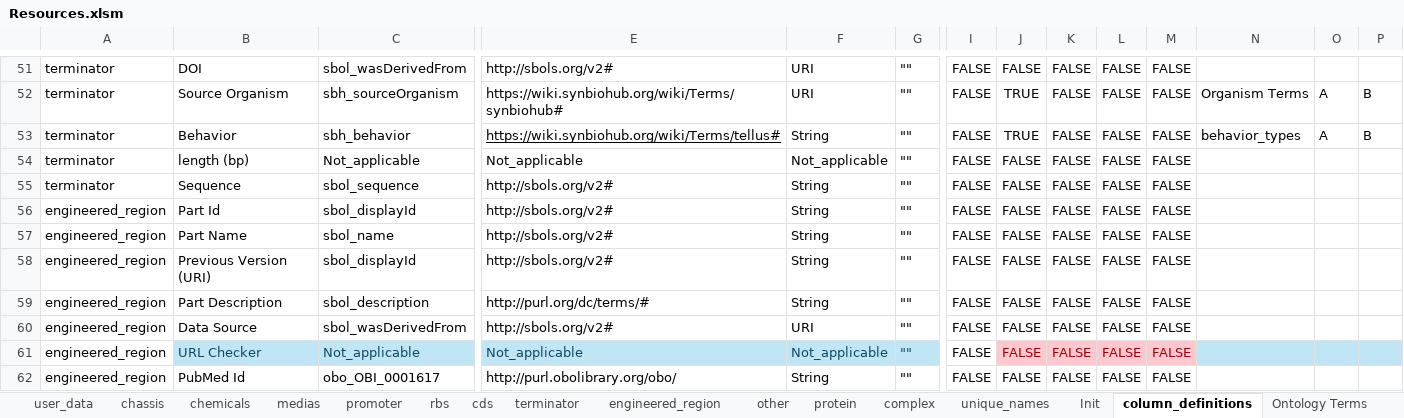
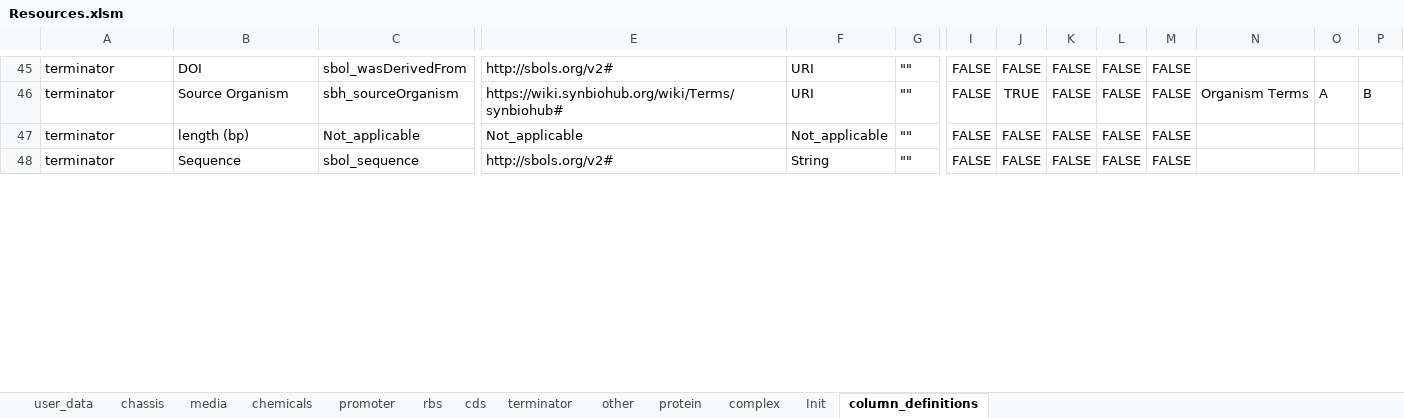
Before and after one commit to SynBioDex/Excel-to-SBOL, an Excel workbook: resources/templates/Resources.xlsm, sheet column_definitions, drawn as a sheet; only a part is shown, gaps mark what is left out; values as stored, in another font and other column widths than the file's, no borders; conditional formats and table styles not drawn; removed rows and columns are numbered as before the commit, all else as after; rows hold the shown columns only; the diff covers the shown part only; the diff names each change by its address in the sheet, - before the commit and + after, or states it on an @@ line.

```diff
--- a/resources/templates/Resources.xlsm (sheet column_definitions)
+++ b/resources/templates/Resources.xlsm (sheet column_definitions)
-sheet tab: medias
+sheet tab: media
-sheet tab: engineered_region
-sheet tab: unique_names
@@ sheet tab hidden: Ontology Terms @@
@@ sheet tab order changed: user_data | chassis | media | chemicals | promoter | rbs | cds | terminator | other | protein | complex | Init | column_definitions @@
-row 53: terminator | Behavior | sbh_behavior | https://wiki.synbiohub.org/wiki/Terms/tellus# | String | "" | FALSE | TRUE | FALSE | FALSE | FALSE | behavior_types | A | B
-row 56: engineered_region | Part Id | sbol_displayId | http://sbols.org/v2# | String | "" | FALSE | FALSE | FALSE | FALSE | FALSE
-row 57: engineered_region | Part Name | sbol_name | http://sbols.org/v2# | String | "" | FALSE | FALSE | FALSE | FALSE | FALSE
-row 58: engineered_region | Previous Version (URI) | sbol_displayId | http://sbols.org/v2# | String | "" | FALSE | FALSE | FALSE | FALSE | FALSE
-row 59: engineered_region | Part Description | sbol_description | http://purl.org/dc/terms/# | String | "" | FALSE | FALSE | FALSE | FALSE | FALSE
-row 60: engineered_region | Data Source | sbol_wasDerivedFrom | http://sbols.org/v2# | URI | "" | FALSE | FALSE | FALSE | FALSE | FALSE
-row 61: engineered_region | URL Checker | Not_applicable | Not_applicable | Not_applicable | "" | FALSE | FALSE | FALSE | FALSE | FALSE
-row 62: engineered_region | PubMed Id | obo_OBI_0001617 | http://purl.obolibrary.org/obo/ | String | "" | FALSE | FALSE | FALSE | FALSE | FALSE
```
Also changed, not shown: 17 removed rows, 1 moved row and 16 edited cells elsewhere in this sheet, sheet chassis, sheet promoter, sheet cds, sheet complex, sheet other, sheet protein, 6 more sheets, other sheet tabs, formulas that keep their value, hidden cells.
